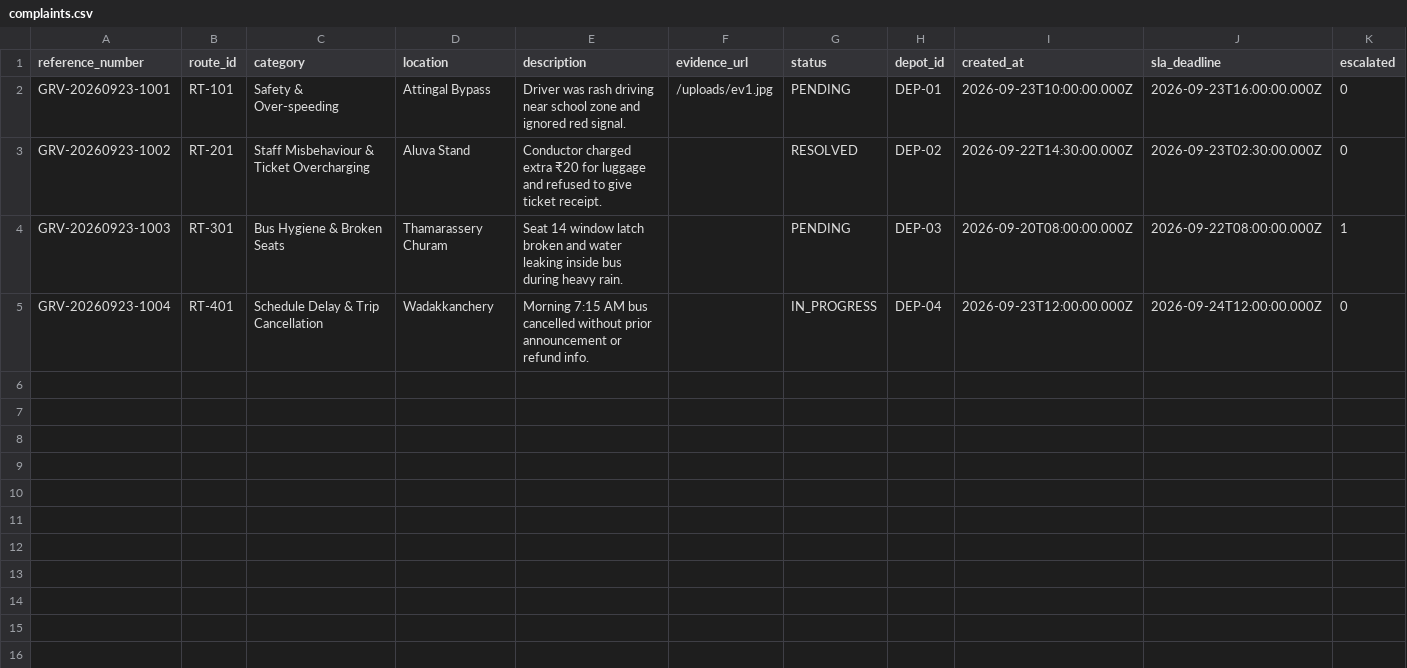
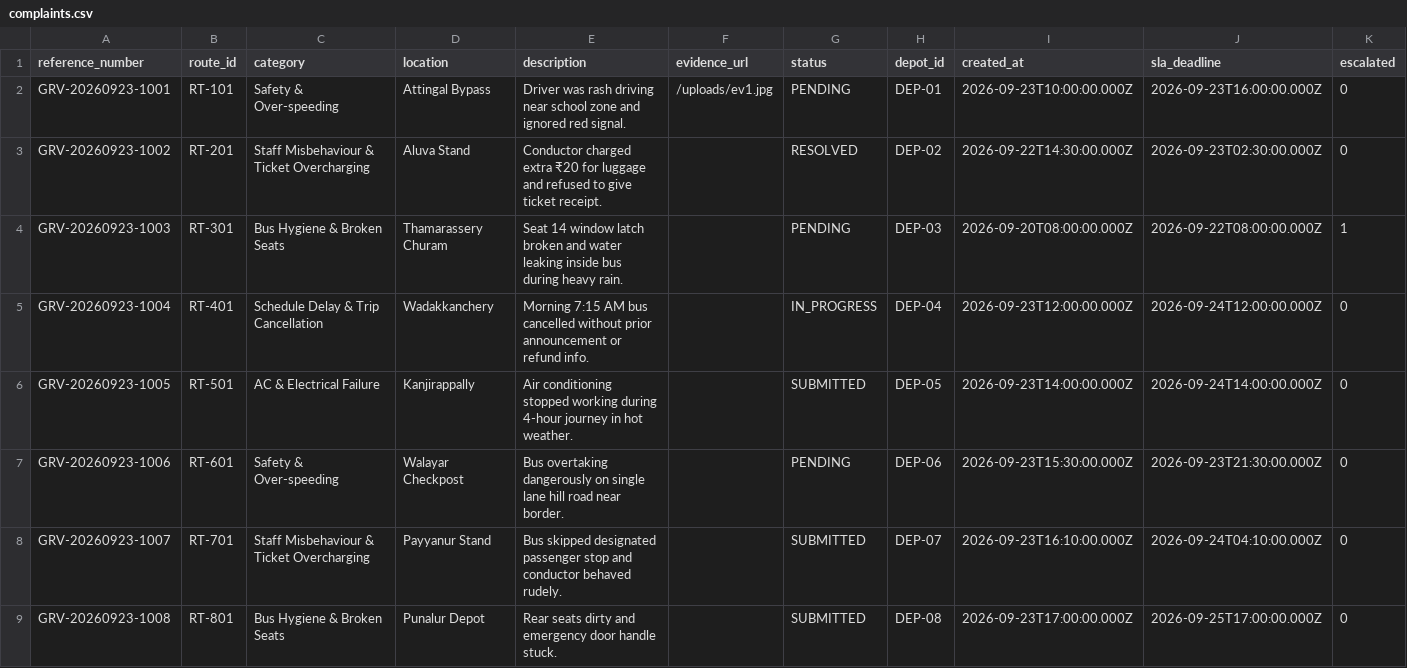
Before and after one commit to febin-04/yathra_care, a CSV file: data/complaints.csv, drawn as a sheet.

Commit message:
Add Depot ID selection to authority verification modal and expand bus routes connected by depot_id

```diff
--- a/data/complaints.csv
+++ b/data/complaints.csv
@@ -5 +5,5 @@ GRV-20260923-1003,RT-301,Bus Hygiene & Broken Seats,Thamarassery Churam,Seat 14
 GRV-20260923-1004,RT-401,Schedule Delay & Trip Cancellation,Wadakkanchery,Morning 7:15 AM bus cancelled without prior announcement or refund info.,,IN_PROGRESS,DEP-04,2026-09-23T12:00:00.000Z,2026-09-24T12:00:00.000Z,0
+GRV-20260923-1005,RT-501,AC & Electrical Failure,Kanjirappally,Air conditioning stopped working during 4-hour journey in hot weather.,,SUBMITTED,DEP-05,2026-09-23T14:00:00.000Z,2026-09-24T14:00:00.000Z,0
+GRV-20260923-1006,RT-601,Safety & Over-speeding,Walayar Checkpost,Bus overtaking dangerously on single lane hill road near border.,,PENDING,DEP-06,2026-09-23T15:30:00.000Z,2026-09-23T21:30:00.000Z,0
+GRV-20260923-1007,RT-701,Staff Misbehaviour & Ticket Overcharging,Payyanur Stand,Bus skipped designated passenger stop and conductor behaved rudely.,,SUBMITTED,DEP-07,2026-09-23T16:10:00.000Z,2026-09-24T04:10:00.000Z,0
+GRV-20260923-1008,RT-801,Bus Hygiene & Broken Seats,Punalur Depot,Rear seats dirty and emergency door handle stuck.,,SUBMITTED,DEP-08,2026-09-23T17:00:00.000Z,2026-09-25T17:00:00.000Z,0
```
Also changed, not shown: data/depots.csv, data/routes.csv, 3 other files.
